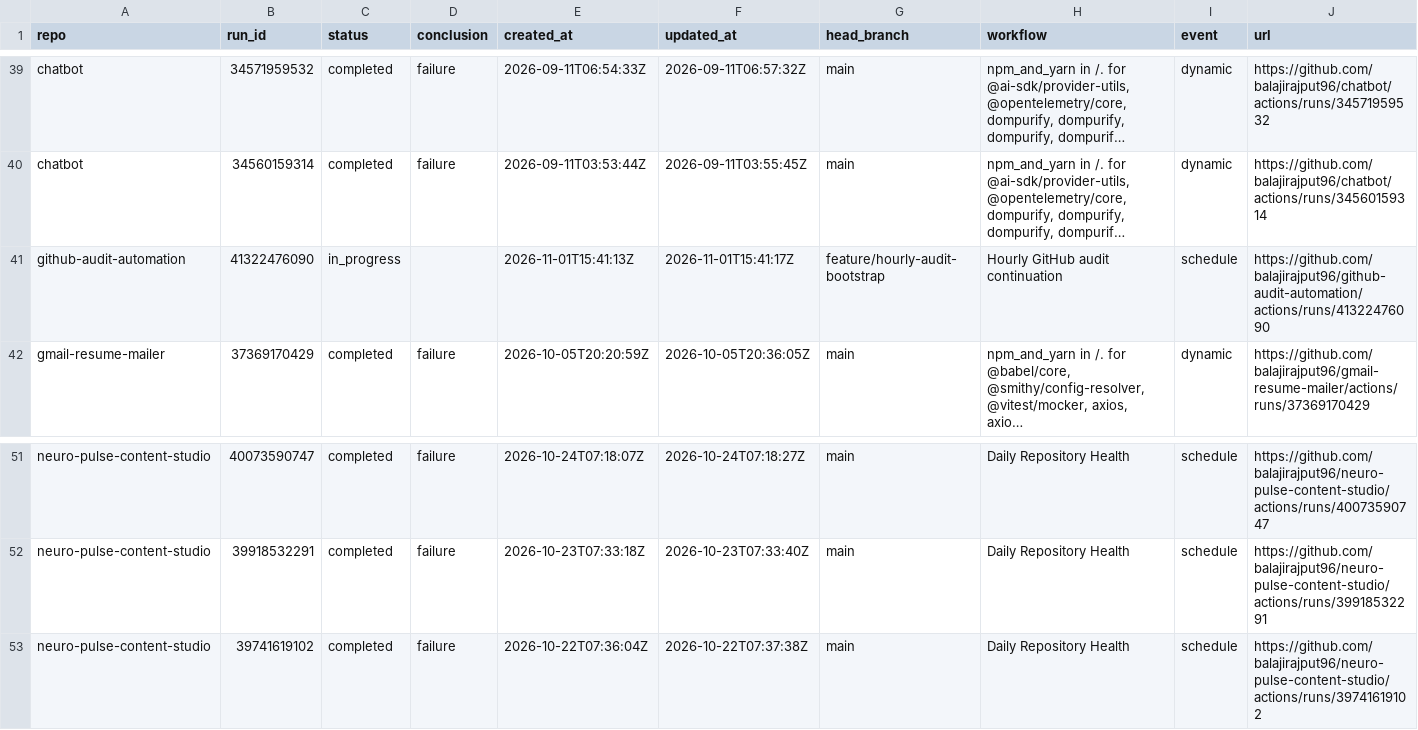
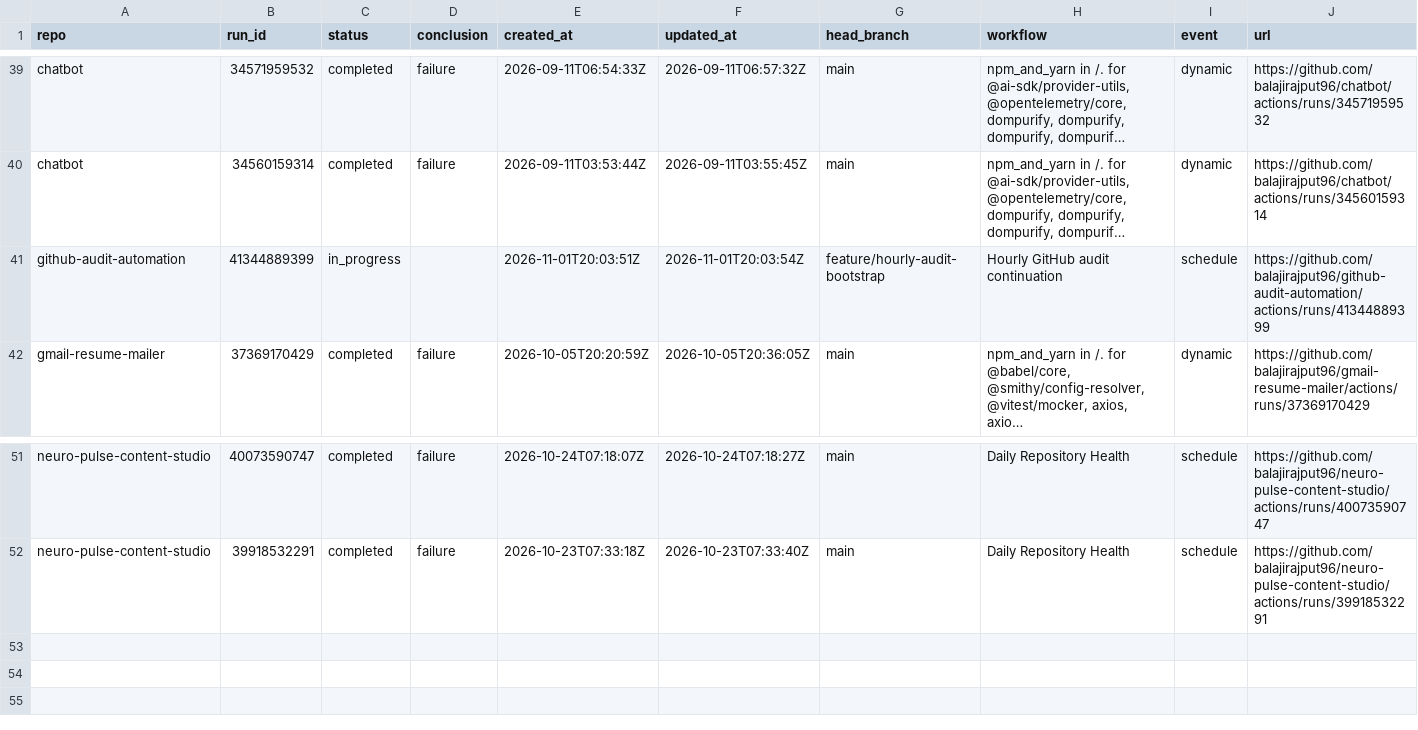
Before and after one commit to balajirajput96/github-audit-automation, a TSV file: artifacts/recent-failures.tsv, drawn as a sheet; only a part is shown, gaps mark what is left out; long unchanged cells end in …; the diff names each change by its address in the sheet, - before the commit and + after, or states it on an @@ line.

```diff
--- a/artifacts/recent-failures.tsv
+++ b/artifacts/recent-failures.tsv
-B41 (run_id): 41322476090
+B41 (run_id): 41344889399
-E41 (created_at): 2026-11-01T15:41:13Z
+E41 (created_at): 2026-11-01T20:03:51Z
-F41 (updated_at): 2026-11-01T15:41:17Z
+F41 (updated_at): 2026-11-01T20:03:54Z
-J41 (url): https://github.com/balajirajput96/github-audit-automation/actions/runs/41322476090
+J41 (url): https://github.com/balajirajput96/github-audit-automation/actions/runs/41344889399
-row 53: neuro-pulse-content-studio | 39741619102 | completed | failure | 2026-10-22T07:36:04Z | 2026-10-22T07:37:38Z | main | Daily Repository Health | schedule | https://github.com/balajirajput96/neuro-pulse-content-studio/actions/runs/39741619102
```
Also changed, not shown: artifacts/recent-runs.tsv, artifacts/repos.tsv, 3 other files.
